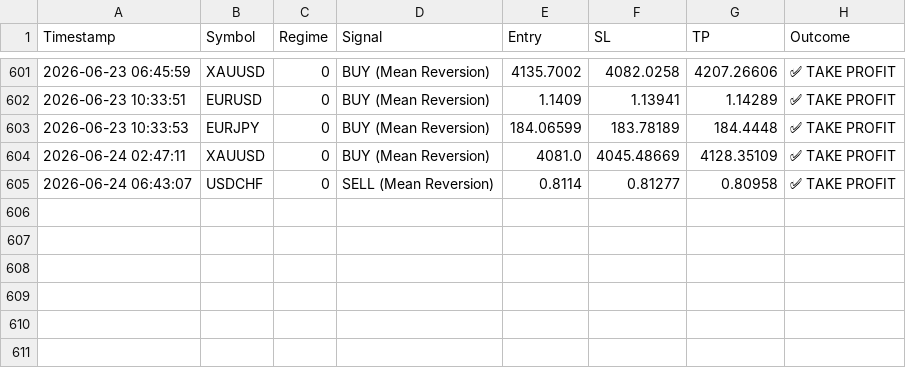
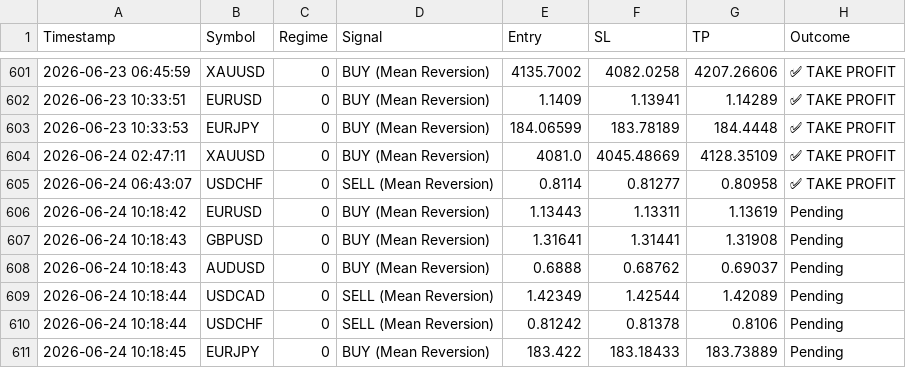
Before and after one commit to ykclassic/Delphi-Oracle, a CSV file: logs/trade_log.csv, drawn as a sheet; only a part is shown, gaps mark what is left out.

Commit message:
📊 Update: Performance Logs [skip ci]

```diff
--- a/logs/trade_log.csv
+++ b/logs/trade_log.csv
@@ -605 +605,7 @@ Timestamp,Symbol,Regime,Signal,Entry,SL,TP,Outcome
 2026-06-24 06:43:07,USDCHF,0,SELL (Mean Reversion),0.8114,0.81277,0.80958,✅ TAKE PROFIT
+2026-06-24 10:18:42,EURUSD,0,BUY (Mean Reversion),1.13443,1.13311,1.13619,Pending
+2026-06-24 10:18:43,GBPUSD,0,BUY (Mean Reversion),1.31641,1.31441,1.31908,Pending
+2026-06-24 10:18:43,AUDUSD,0,BUY (Mean Reversion),0.6888,0.68762,0.69037,Pending
+2026-06-24 10:18:44,USDCAD,0,SELL (Mean Reversion),1.42349,1.42544,1.42089,Pending
+2026-06-24 10:18:44,USDCHF,0,SELL (Mean Reversion),0.81242,0.81378,0.8106,Pending
+2026-06-24 10:18:45,EURJPY,0,BUY (Mean Reversion),183.422,183.18433,183.73889,Pending
```
